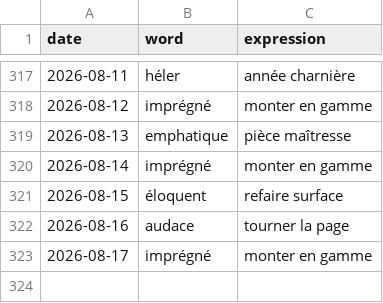
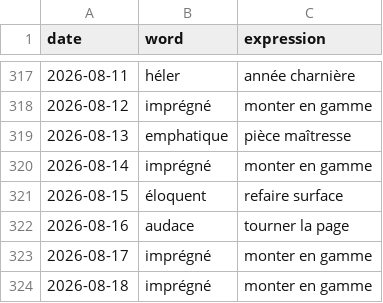
Before and after one commit to StaubOliver/wow, a CSV file: past_fr.csv, drawn as a sheet; only a part is shown, gaps mark what is left out.

```diff
--- a/past_fr.csv
+++ b/past_fr.csv
@@ -323 +323,2 @@ date;word;expression
 2026-08-17;imprégné;monter en gamme
+2026-08-18;imprégné;monter en gamme
```
Also changed, not shown: past.csv, 2 other files.
